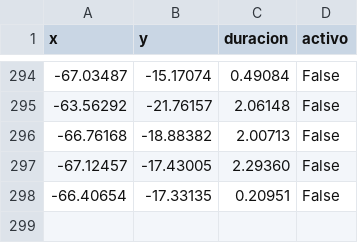
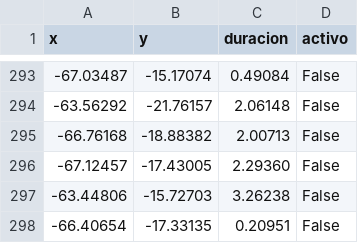
Before and after one commit to mauforonda/pobreza_bloqueos, a CSV file: static/bloqueos.csv, drawn as a sheet; only a part is shown, gaps mark what is left out; the diff covers the shown part only.

```diff
--- a/static/bloqueos.csv
+++ b/static/bloqueos.csv
@@ -297,2 +296,3 @@ x,y,duracion,activo
 -67.12457,-17.43005,2.29360,False
+-63.44806,-15.72703,3.26238,False
 -66.40654,-17.33135,0.20951,False
```
Also changed, not shown: 2 added rows, 3 removed rows and 13 edited cells elsewhere in this file.
